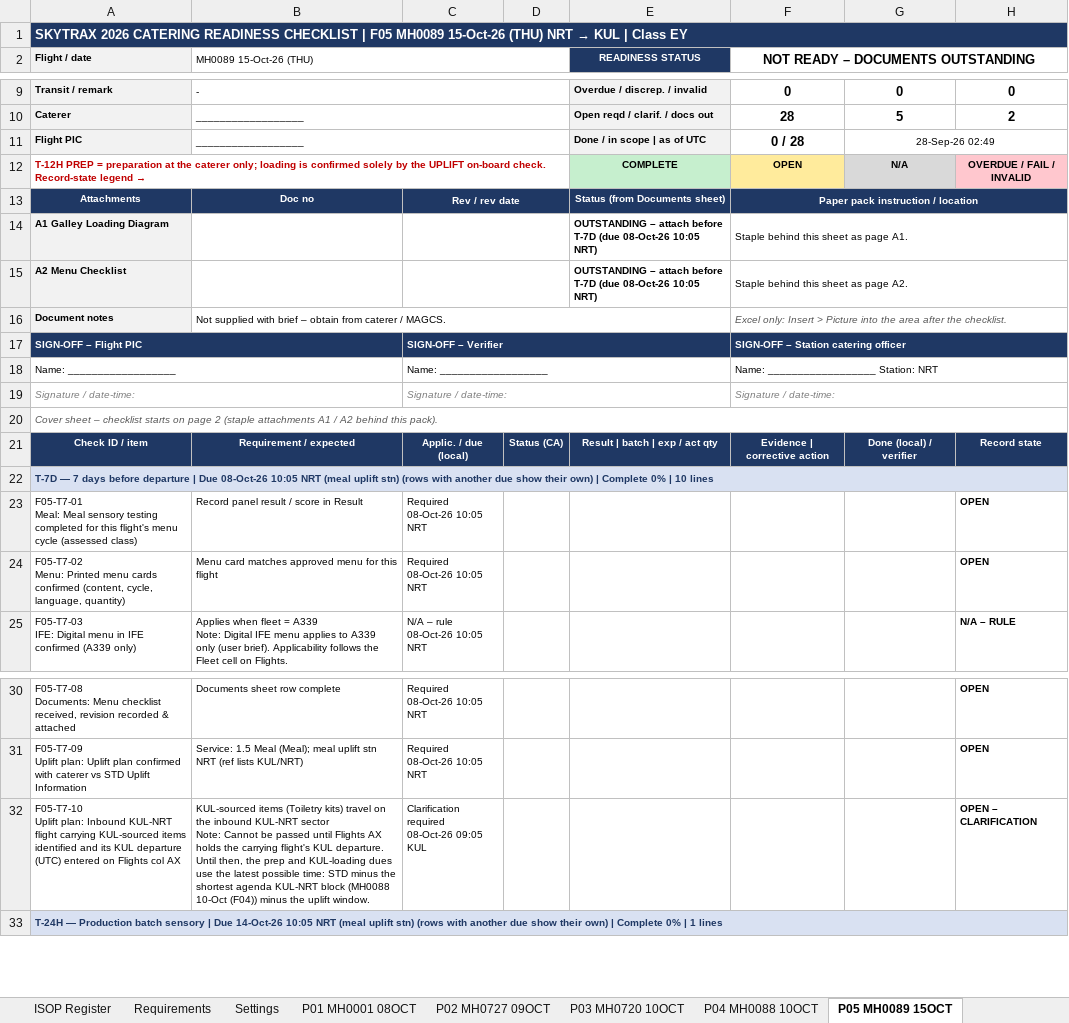
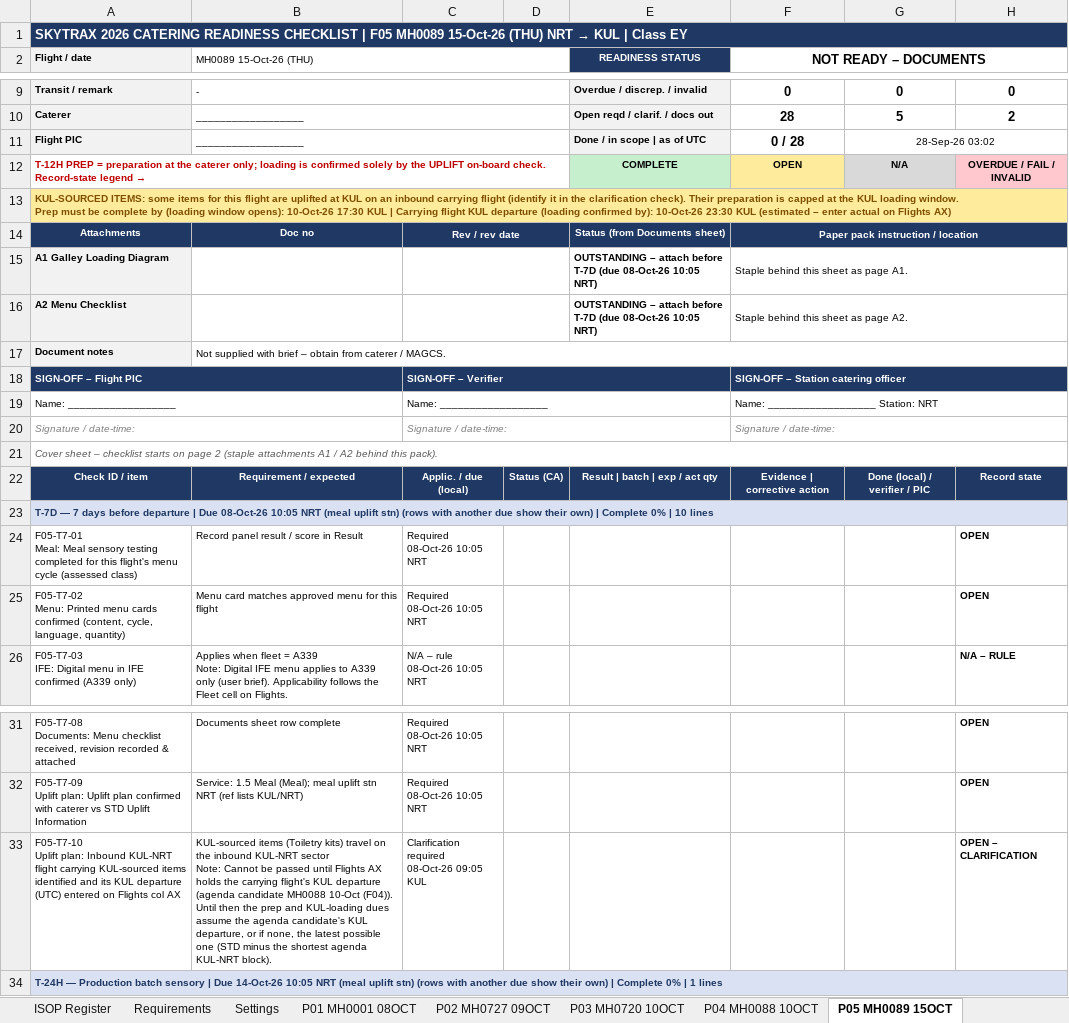
Before and after one commit to fluffyufi/skytrax-checklist, an Excel workbook: output/MAGCS_Skytrax_2026_Catering_Readiness.xlsx, sheet P05 MH0089 15OCT, drawn as a sheet; only a part is shown, gaps mark what is left out; values as stored, in another font and other column widths than the file's, no borders; conditional formats not drawn; removed rows and columns are numbered as before the commit, all else as after; ↵ is a line break in a cell; the diff covers the shown part only; the diff names each change by its address in the sheet, - before the commit and + after, or states it on an @@ line.

```diff
--- a/output/MAGCS_Skytrax_2026_Catering_Readiness.xlsx (sheet P05 MH0089 15OCT)
+++ b/output/MAGCS_Skytrax_2026_Catering_Readiness.xlsx (sheet P05 MH0089 15OCT)
-F2: NOT READY – DOCUMENTS OUTSTANDING
+F2: NOT READY – DOCUMENTS
-G11: 28-Sep-26 02:49
+G11: 28-Sep-26 03:02
+row 13: KUL-SOURCED ITEMS: some items for this flight are uplifted at KUL on an inbound carrying flight (identify it in the clarification check). Their preparation is capped at the KUL loading window. ↵ Prep must be complete by (loading window opens): 10-Oct-26 17:30 KUL | Carrying flight KUL departure (loading confirmed by): 10-Oct-26 23:30 KUL (estimated – enter actual on Flights AX)
-B16:E16 merged
+B17:H17 merged
-F17 (NOT READY – DOCUMENTS): Excel only: Insert > Picture into the area after the checklist.
+F17 (NOT READY – DOCUMENTS): (empty)
-F16:H16 merged
-G22: Done (local) / verifier
+G22: Done (local) / verifier / PIC
-B33 (MH0089 15-Oct-26 (THU)): …flight's KUL departure. Until then, the prep and KUL-loading dues use the latest possible time: STD minus the shortest agenda KUL-NRT block (MH0088 10-Oct (F04)) minus the uplift window.
+B33 (MH0089 15-Oct-26 (THU)): …flight's KUL departure (agenda candidate MH0088 10-Oct (F04)). Until then the prep and KUL-loading dues assume the agenda candidate's KUL departure, or if none, the latest possible one (STD minus the shortest agenda KUL-NRT block).
```
Also changed, not shown: 4 edited cells elsewhere in this sheet, sheet Checks, sheet Flights, sheet P21 MH1437 30OCT, sheet Dashboard, sheet P13 MH0138 14OCT, sheet P17 MH0073 27OCT, 23 more sheets, formulas that keep their value, 4 other files.
